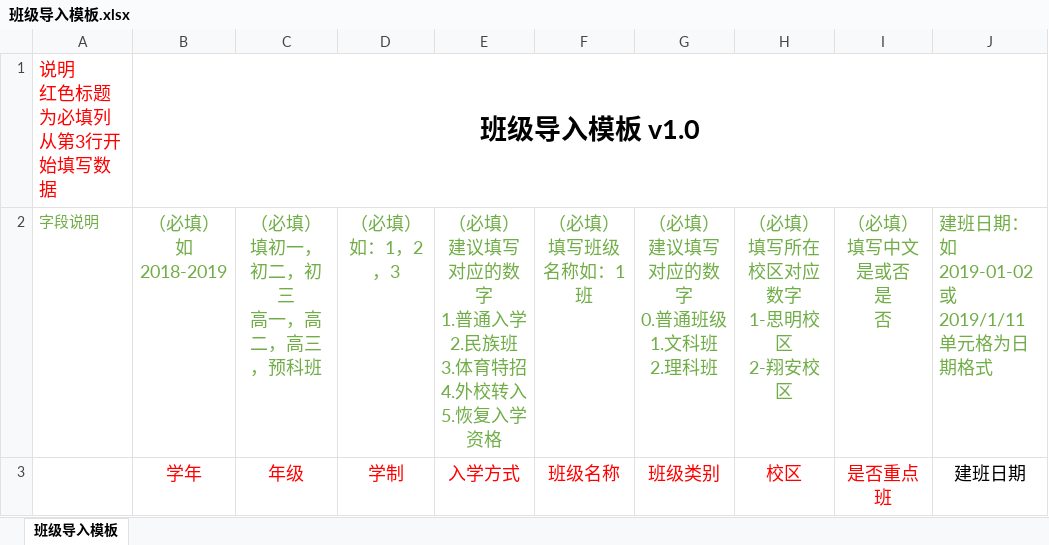
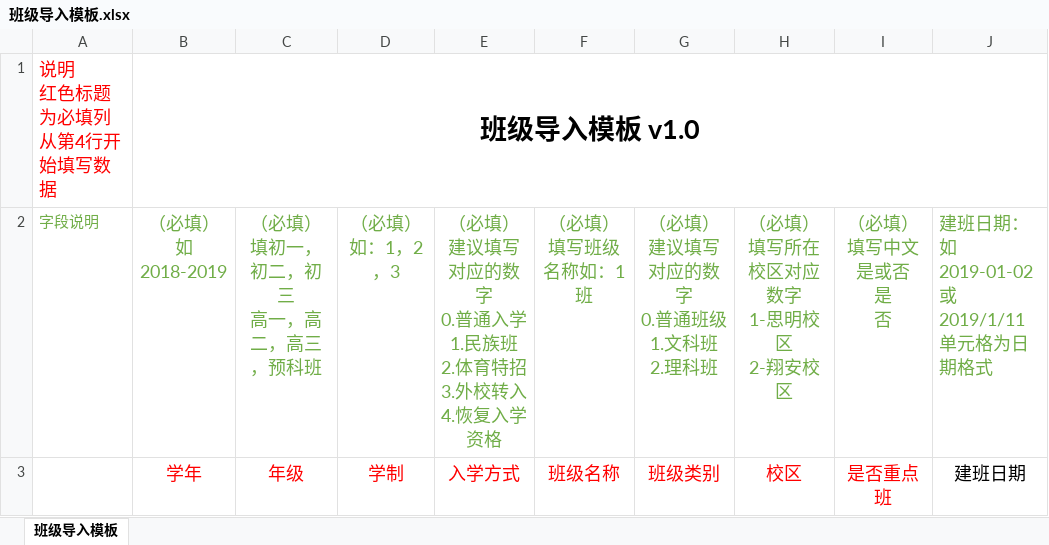
Before and after one commit to fuckskyku/ScienceSchool, an Excel workbook: static/Dowload/班级导入模板.xlsx, sheet 班级导入模板, drawn as a sheet; only a part is shown; values as stored, in another font and other column widths than the file's, no borders; ↵ is a line break in a cell; the diff names each change by its address in the sheet, - before the commit and + after, or states it on an @@ line.

```diff
--- a/static/Dowload/班级导入模板.xlsx (sheet 班级导入模板)
+++ b/static/Dowload/班级导入模板.xlsx (sheet 班级导入模板)
-A1: 说明 ↵ 红色标题为必填列 ↵ 从第3行开始填写数据
+A1: 说明 ↵ 红色标题为必填列 ↵ 从第4行开始填写数据
-E2: …的数字 ↵ 1.普通入学 ↵ 2.民族班 ↵ 3.体育特招 ↵ 4.外校转入 ↵ 5.恢复入学…
+E2: …的数字 ↵ 0.普通入学 ↵ 1.民族班 ↵ 2.体育特招 ↵ 3.外校转入 ↵ 4.恢复入学…
```
Also changed, not shown: static/Dowload/家长导入模板.xlsx, static/Dowload/教师信息导入模板.xlsx, 55 other files.
